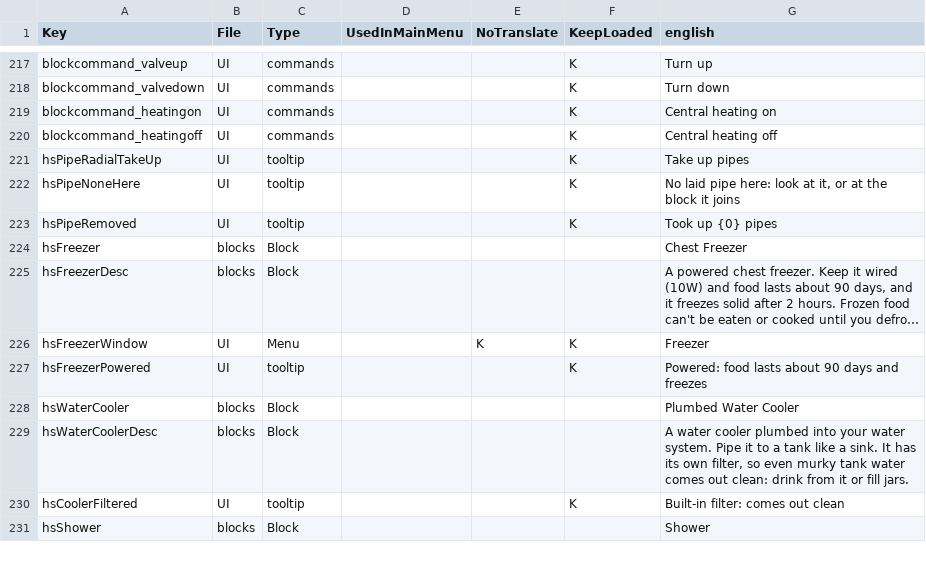
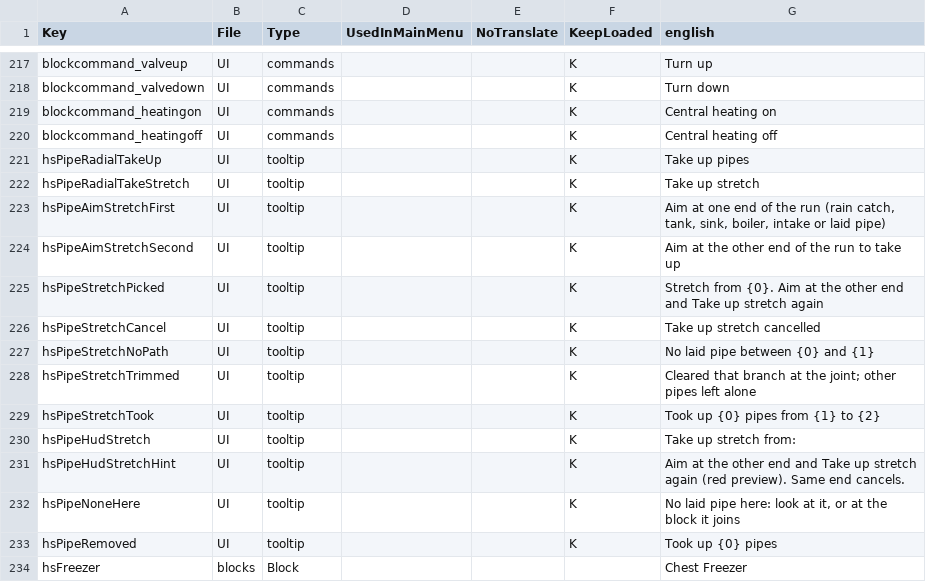
Before and after one commit to Crumb3D/HS_WorkingStuff, a CSV file: Config/Localization.csv, drawn as a sheet; only a part is shown, gaps mark what is left out; the shorter side is filled out with more unchanged rows; long unchanged cells end in ….

```diff
--- a/Config/Localization.csv
+++ b/Config/Localization.csv
@@ -221,2 +221,12 @@ blockcommand_heatingoff,UI,commands,,,K,Central heating off
 hsPipeRadialTakeUp,UI,tooltip,,,K,Take up pipes
+hsPipeRadialTakeStretch,UI,tooltip,,,K,Take up stretch
+hsPipeAimStretchFirst,UI,tooltip,,,K,"Aim at one end of the run (rain catch, tank, sink, boiler, intake or laid pipe)"
+hsPipeAimStretchSecond,UI,tooltip,,,K,Aim at the other end of the run to take up
+hsPipeStretchPicked,UI,tooltip,,,K,Stretch from {0}. Aim at the other end and Take up stretch again
+hsPipeStretchCancel,UI,tooltip,,,K,Take up stretch cancelled
+hsPipeStretchNoPath,UI,tooltip,,,K,No laid pipe between {0} and {1}
+hsPipeStretchTrimmed,UI,tooltip,,,K,"Cleared that branch at the joint; other pipes left alone"
+hsPipeStretchTook,UI,tooltip,,,K,Took up {0} pipes from {1} to {2}
+hsPipeHudStretch,UI,tooltip,,,K,Take up stretch from:
+hsPipeHudStretchHint,UI,tooltip,,,K,Aim at the other end and Take up stretch again (red preview). Same end cancels.
 hsPipeNoneHere,UI,tooltip,,,K,"No laid pipe here: look at it, or at the block it joins"
```
Also changed, not shown: 9 other files.
